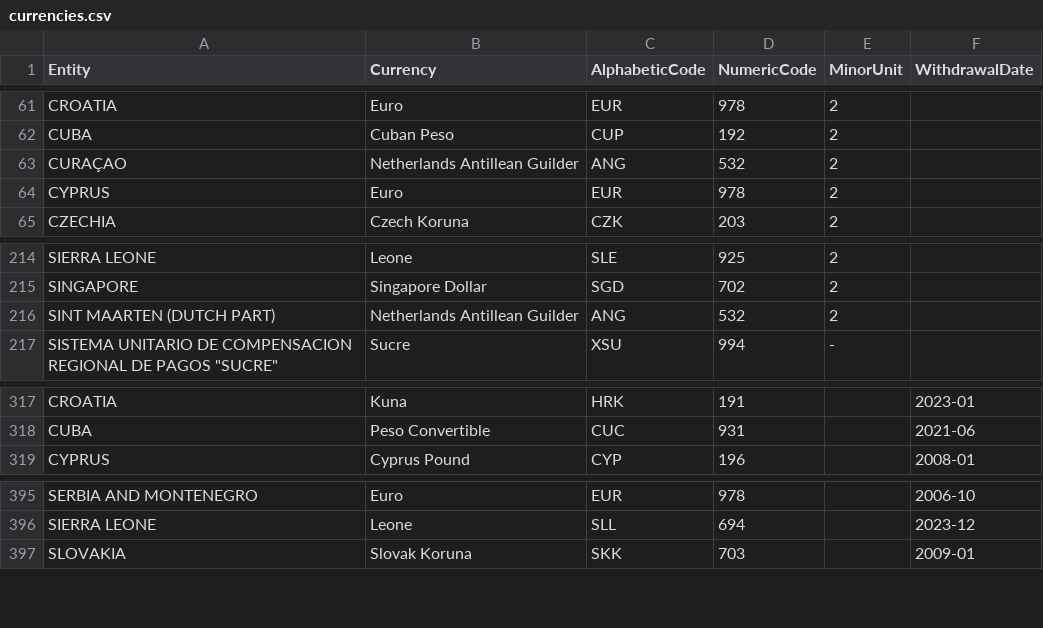
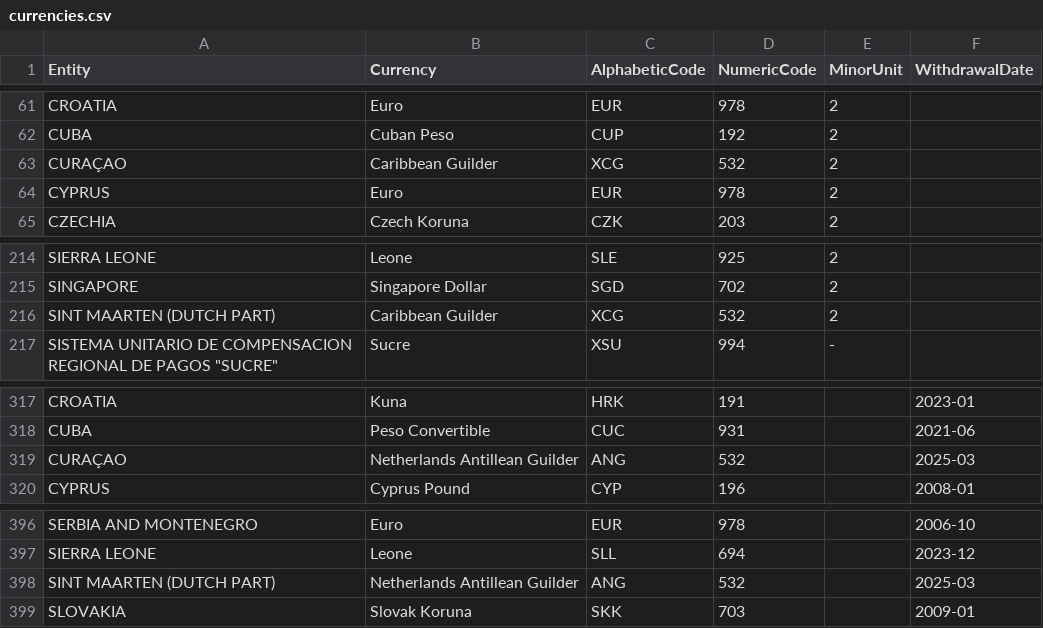
Before and after one commit to sabify/my_country, a CSV file: data/currencies.csv, drawn as a sheet; only a part is shown, gaps mark what is left out.

```diff
--- a/data/currencies.csv
+++ b/data/currencies.csv
@@ -62,3 +62,3 @@ CROATIA,Euro,EUR,978,2,
 CUBA,Cuban Peso,CUP,192,2,
-CURAÇAO,Netherlands Antillean Guilder,ANG,532,2,
+CURAÇAO,Caribbean Guilder,XCG,532,2,
 CYPRUS,Euro,EUR,978,2,
@@ -215,3 +215,3 @@ SIERRA LEONE,Leone,SLE,925,2,
 SINGAPORE,Singapore Dollar,SGD,702,2,
-SINT MAARTEN (DUTCH PART),Netherlands Antillean Guilder,ANG,532,2,
+SINT MAARTEN (DUTCH PART),Caribbean Guilder,XCG,532,2,
 "SISTEMA UNITARIO DE COMPENSACION REGIONAL DE PAGOS ""SUCRE""",Sucre,XSU,994,-,
@@ -318,2 +318,3 @@ CROATIA,Kuna,HRK,191,,2023-01
 CUBA,Peso Convertible,CUC,931,,2021-06
+CURAÇAO,Netherlands Antillean Guilder,ANG,532,,2025-03
 CYPRUS,Cyprus Pound,CYP,196,,2008-01
@@ -396,2 +397,3 @@ SERBIA AND MONTENEGRO,Euro,EUR,978,,2006-10
 SIERRA LEONE,Leone,SLL,694,,2023-12
+SINT MAARTEN (DUTCH PART),Netherlands Antillean Guilder,ANG,532,,2025-03
 SLOVAKIA,Slovak Koruna,SKK,703,,2009-01
```
